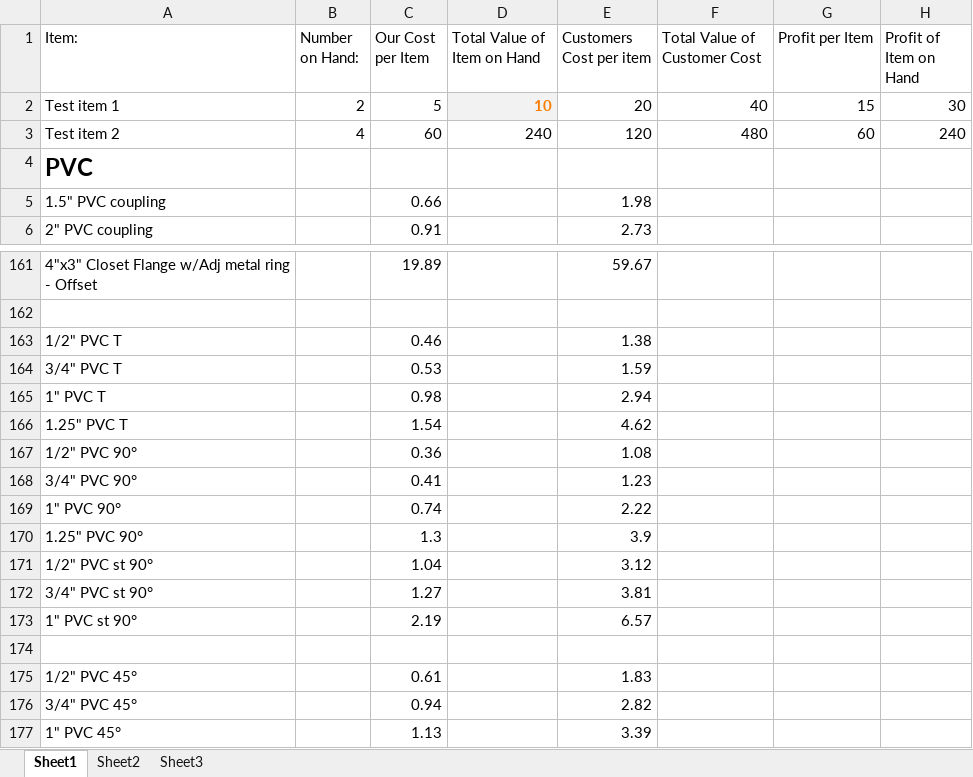
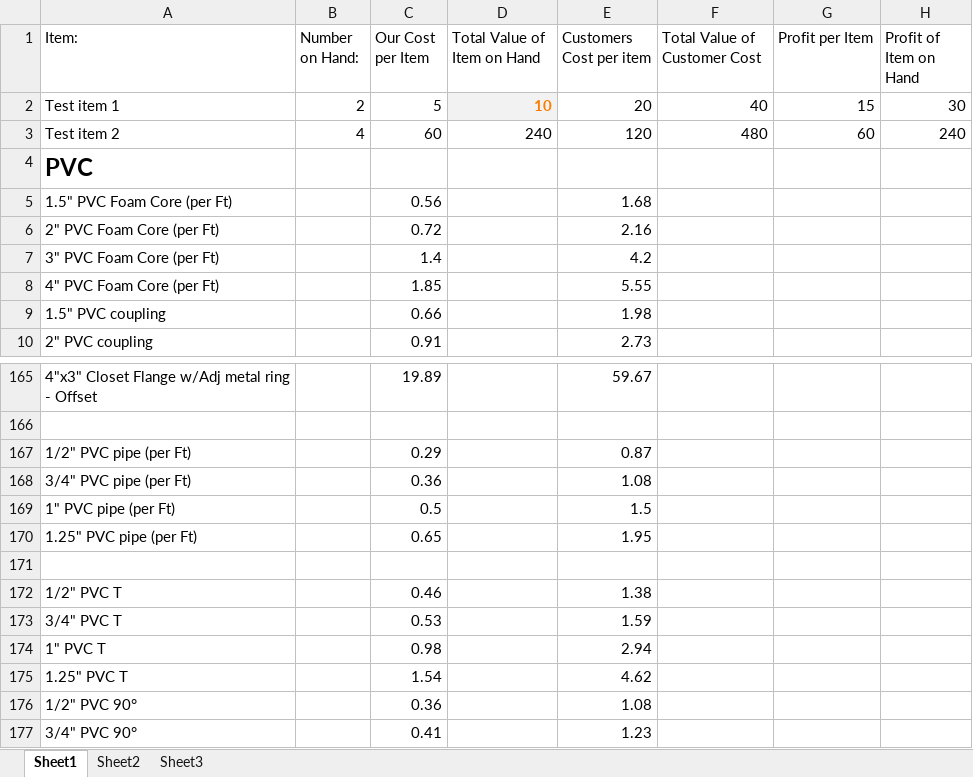
Before and after one commit to Koppout/MakoSVN, an Excel workbook: MakoInventoryControl.xlsx, sheet Sheet1, drawn as a sheet; only a part is shown, gaps mark what is left out; the shorter side is filled out with more unchanged rows; values as stored, in another font and other column widths than the file's, no borders; the diff covers the shown part only; the diff names each change by its address in the sheet, - before the commit and + after, or states it on an @@ line.

```diff
--- a/MakoInventoryControl.xlsx (sheet Sheet1)
+++ b/MakoInventoryControl.xlsx (sheet Sheet1)
+row 5: 1.5" PVC Foam Core (per Ft) |  | 0.56 |  | 1.68
+row 6: 2" PVC Foam Core (per Ft) |  | 0.72 |  | 2.16
+row 7: 3" PVC Foam Core (per Ft) |  | 1.4 |  | 4.2
+row 8: 4" PVC Foam Core (per Ft) |  | 1.85 |  | 5.55
+row 167: 1/2" PVC pipe (per Ft) |  | 0.29 |  | 0.87
+row 168: 3/4" PVC pipe (per Ft) |  | 0.36 |  | 1.08
+row 169: 1" PVC pipe (per Ft) |  | 0.5 |  | 1.5
+row 170: 1.25" PVC pipe (per Ft) |  | 0.65 |  | 1.95
+row 171: (empty)
```
Also changed, not shown: 35 added rows elsewhere in this sheet.
